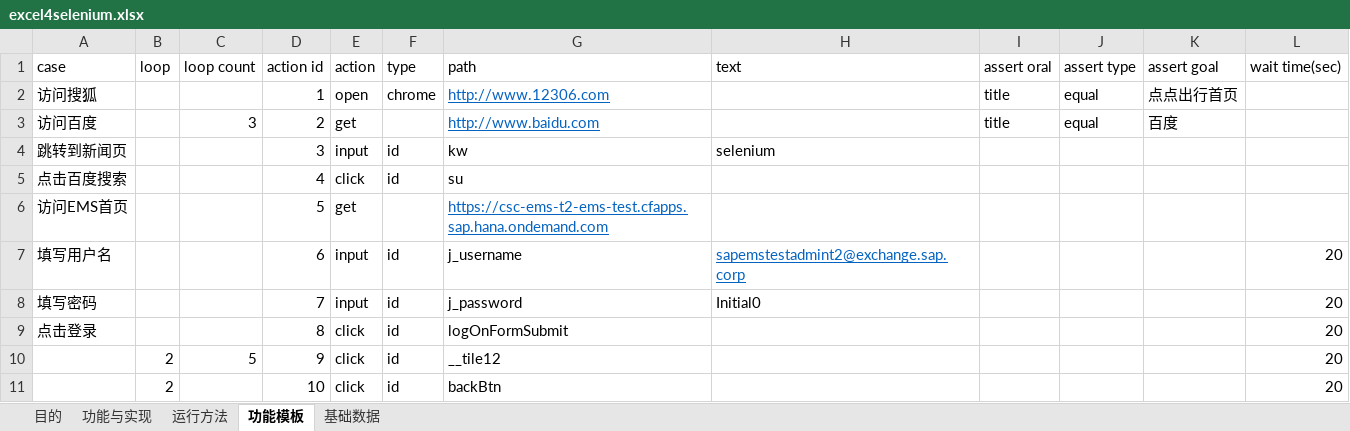
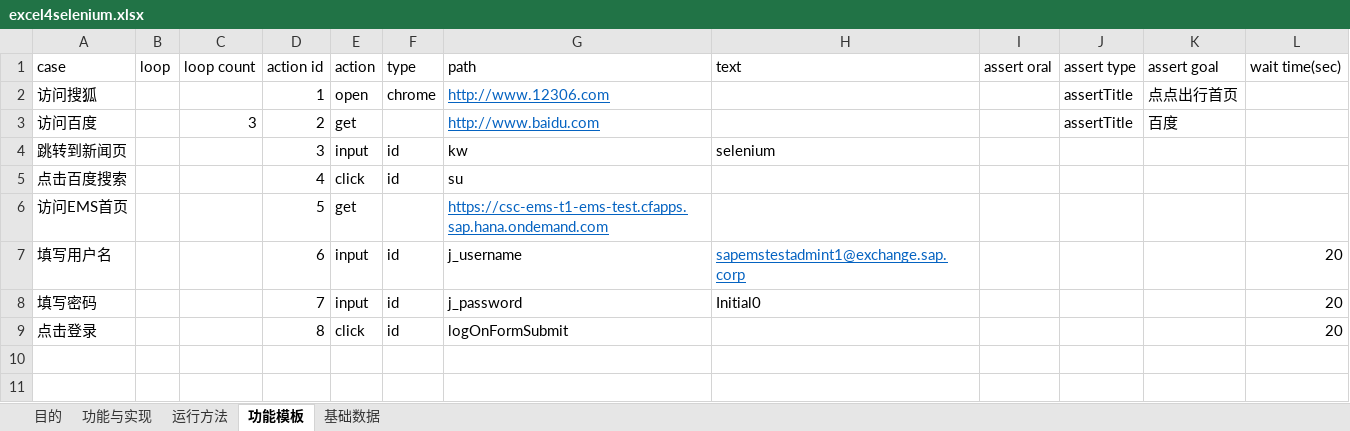
Before and after one commit to banyibanyi/lantern_source, an Excel workbook: excels/excel4selenium.xlsx, sheet 功能模板, drawn as a sheet; values as stored, in another font and other column widths than the file's, no borders; the diff names each change by its address in the sheet, - before the commit and + after, or states it on an @@ line.

```diff
--- a/excels/excel4selenium.xlsx (sheet 功能模板)
+++ b/excels/excel4selenium.xlsx (sheet 功能模板)
-I2:I3 (assert oral): title
+I2:I3 (assert oral): (empty)
-J2:J3 (assert type): equal
+J2:J3 (assert type): assertTitle
-G6 (path): https://csc-ems-t2-ems-test.cfapps.sap.hana.ondemand.com
+G6 (path): https://csc-ems-t1-ems-test.cfapps.sap.hana.ondemand.com
-H7 (text): sapemstestadmint2@exchange.sap.corp
+H7 (text): sapemstestadmint1@exchange.sap.corp
-row 10:  | 2 | 5 | 9 | click | id | __tile12 |  |  |  |  | 20
-row 11:  | 2 |  | 10 | click | id | backBtn |  |  |  |  | 20
```
Also changed, not shown: sheet 功能与实现, 2 other files.
